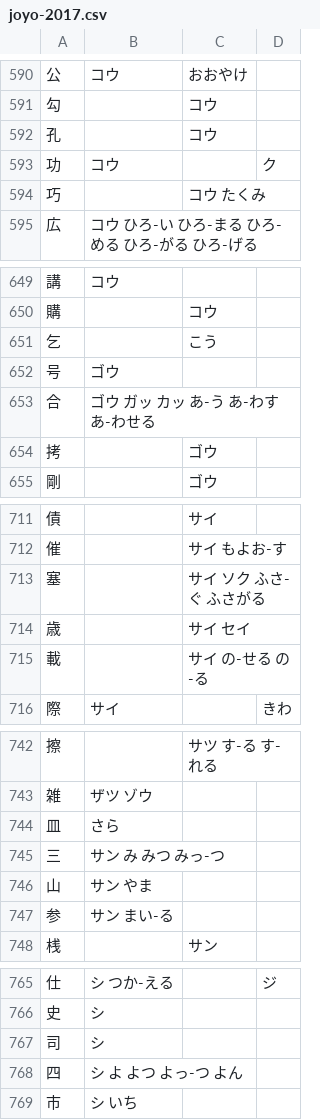
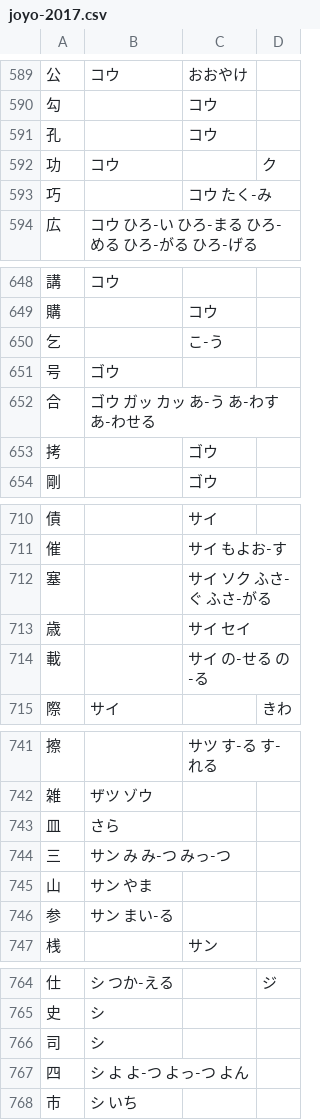
Before and after one commit to marmooo/onkun, a CSV file: data/joyo-2017.csv, drawn as a sheet; only a part is shown, gaps mark what is left out; the diff covers the shown part only.

```diff
--- a/data/joyo-2017.csv
+++ b/data/joyo-2017.csv
@@ -593,3 +592,3 @@
 功,コウ,,ク
-巧,,コウ たくみ,
+巧,,コウ たく-み,
 広,コウ ひろ-い ひろ-まる ひろ-める ひろ-がる ひろ-げる,,
@@ -650,3 +649,3 @@
 購,,コウ,
-乞,,こう,
+乞,,こ-う,
 号,ゴウ,,
@@ -712,3 +711,3 @@
 催,,サイ もよお-す,
-塞,,サイ ソク ふさ-ぐ ふさがる,
+塞,,サイ ソク ふさ-ぐ ふさ-がる,
 歳,,サイ セイ,
@@ -744,3 +743,3 @@
 皿,さら,,
-三,サン み みつ みっ-つ,,
+三,サン み み-つ みっ-つ,,
 山,サン やま,,
@@ -767,3 +766,3 @@
 司,シ,,
-四,シ よ よつ よっ-つ よん,,
+四,シ よ よ-つ よっ-つ よん,,
 市,シ いち,,
```
Also changed, not shown: 1 removed row and 32 edited cells elsewhere in this file.
